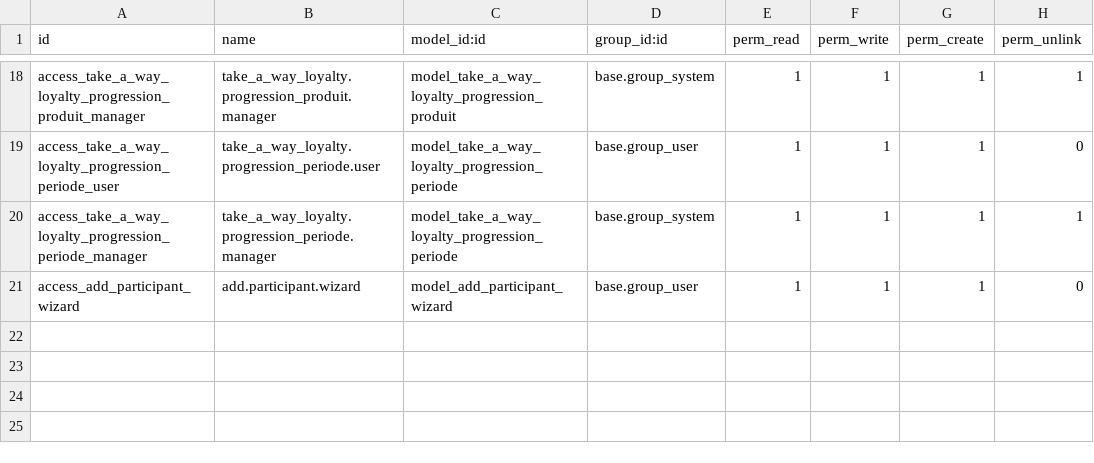
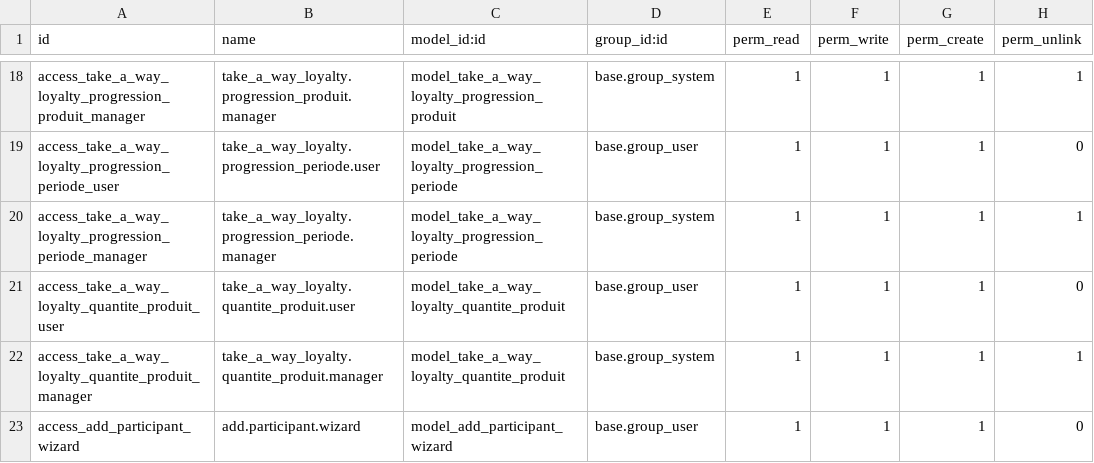
Before and after one commit to jpe-dev/take-a-way-odoo, a CSV file: addons/take_a_way_loyalty/security/ir.model.access.csv, drawn as a sheet; only a part is shown, gaps mark what is left out.

Commit message:
update base_accounting modules

```diff
--- a/addons/take_a_way_loyalty/security/ir.model.access.csv
+++ b/addons/take_a_way_loyalty/security/ir.model.access.csv
@@ -20,2 +20,4 @@ access_take_a_way_loyalty_progression_periode_user,take_a_way_loyalty.progressio
 access_take_a_way_loyalty_progression_periode_manager,take_a_way_loyalty.progression_periode.manager,model_take_a_way_loyalty_progression_periode,base.group_system,1,1,1,1
+access_take_a_way_loyalty_quantite_produit_user,take_a_way_loyalty.quantite_produit.user,model_take_a_way_loyalty_quantite_produit,base.group_user,1,1,1,0
+access_take_a_way_loyalty_quantite_produit_manager,take_a_way_loyalty.quantite_produit.manager,model_take_a_way_loyalty_quantite_produit,base.group_system,1,1,1,1
 access_add_participant_wizard,add.participant.wizard,model_add_participant_wizard,base.group_user,1,1,1,0
```
Also changed, not shown: 51 other files.
